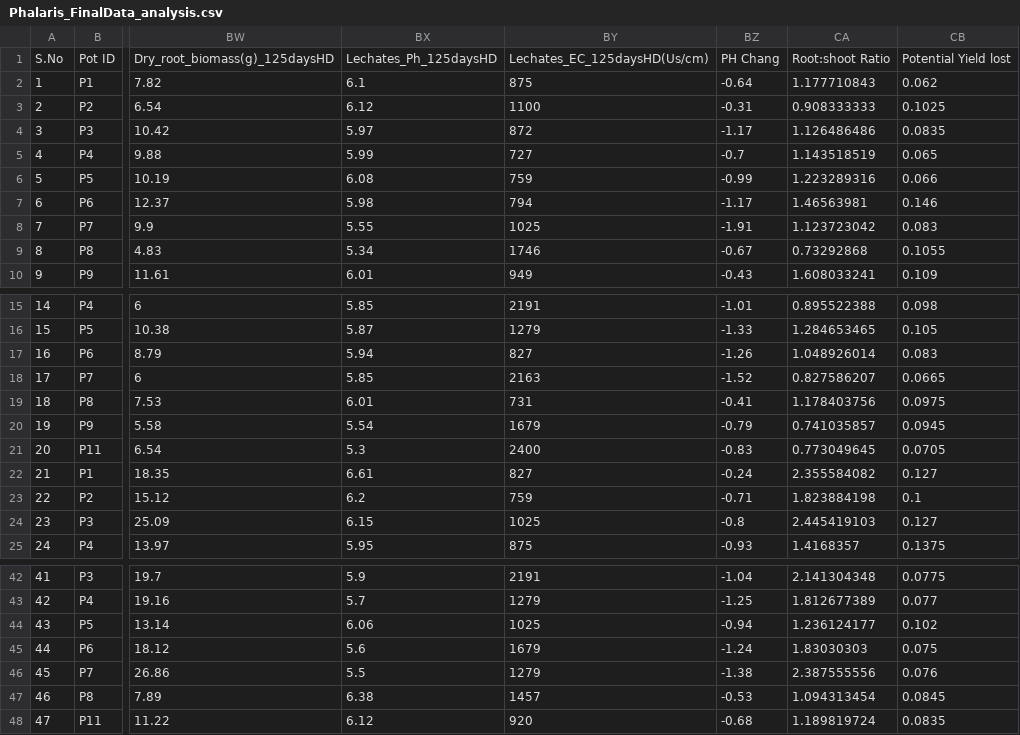
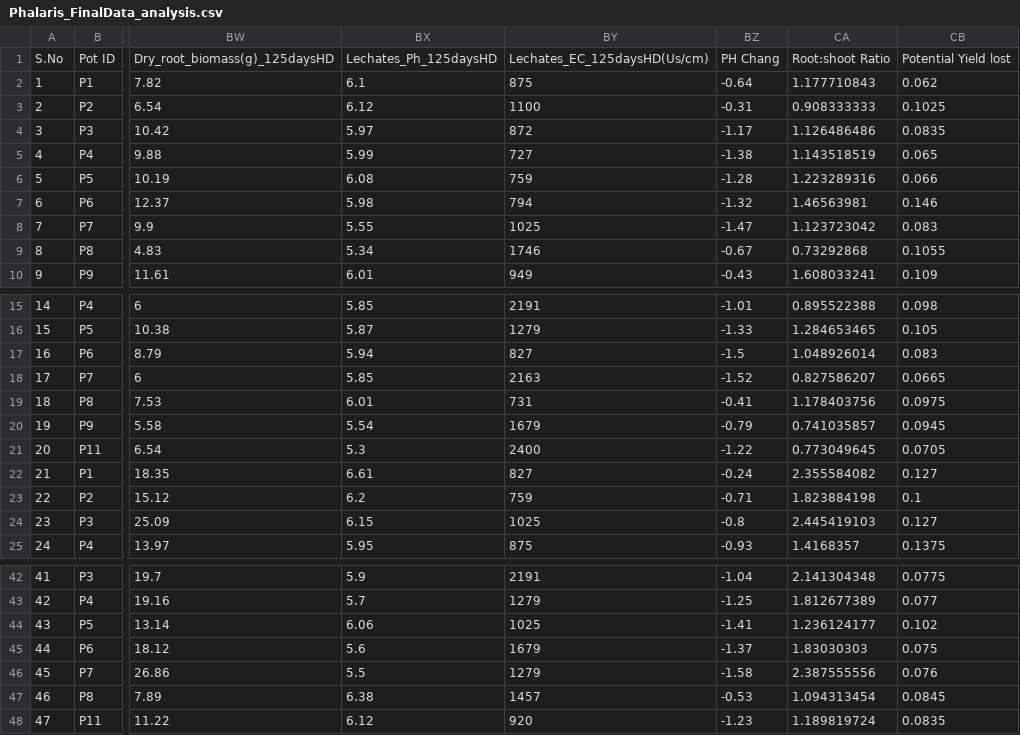
Before and after one commit to NiraYadav0529/PolyTunnelS33_ExperimeNT1_dose, a CSV file: Experiment_2/Modified_Data_File/Phalaris_FinalData_analysis.csv, drawn as a sheet; only a part is shown, gaps mark what is left out; the diff covers the shown part only; the diff names each change by its address in the sheet, - before the commit and + after, or states it on an @@ line.

Commit message:
update data

```diff
--- a/Experiment_2/Modified_Data_File/Phalaris_FinalData_analysis.csv
+++ b/Experiment_2/Modified_Data_File/Phalaris_FinalData_analysis.csv
-BZ5: -0.7
+BZ5: -1.38
-BZ6: -0.99
+BZ6: -1.28
-BZ7: -1.17
+BZ7: -1.32
-BZ8: -1.91
+BZ8: -1.47
-BZ17: -1.26
+BZ17: -1.5
-BZ21: -0.83
+BZ21: -1.22
-BZ44: -0.94
+BZ44: -1.41
-BZ45: -1.24
+BZ45: -1.37
-BZ46: -1.38
+BZ46: -1.58
-BZ48: -0.68
+BZ48: -1.23
```
Also changed, not shown: 2 edited cells elsewhere in this file, 1 other file.
